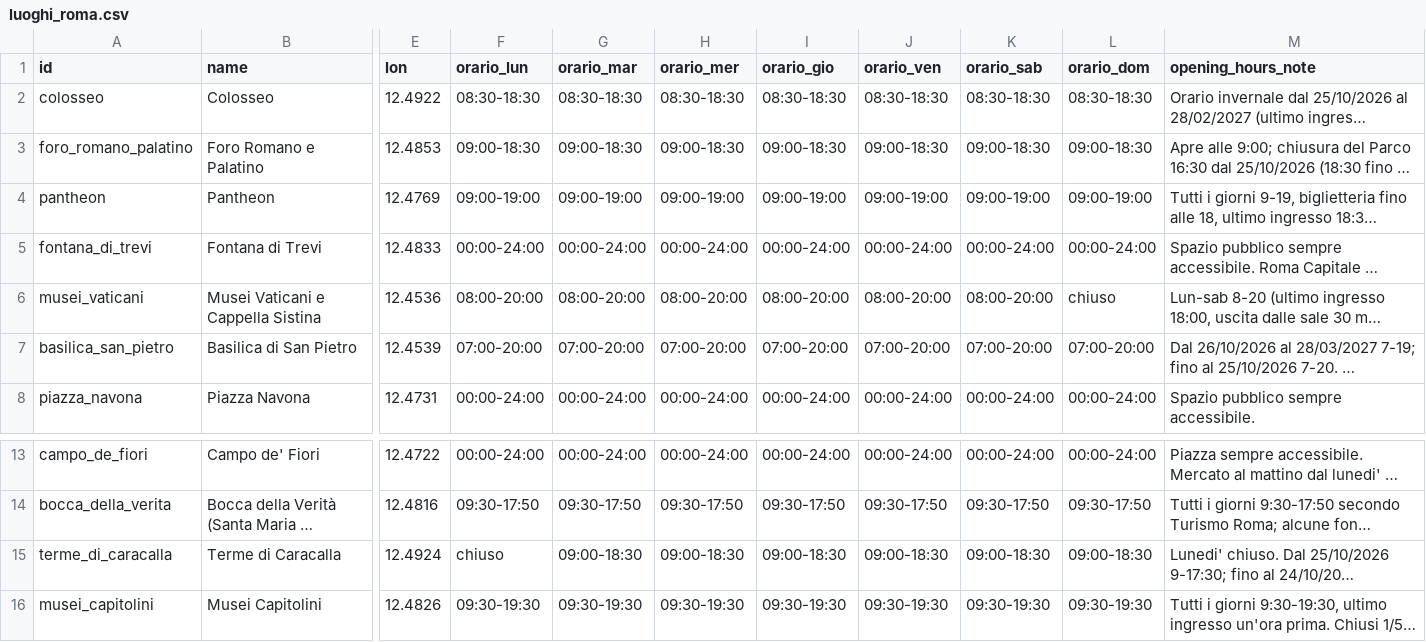
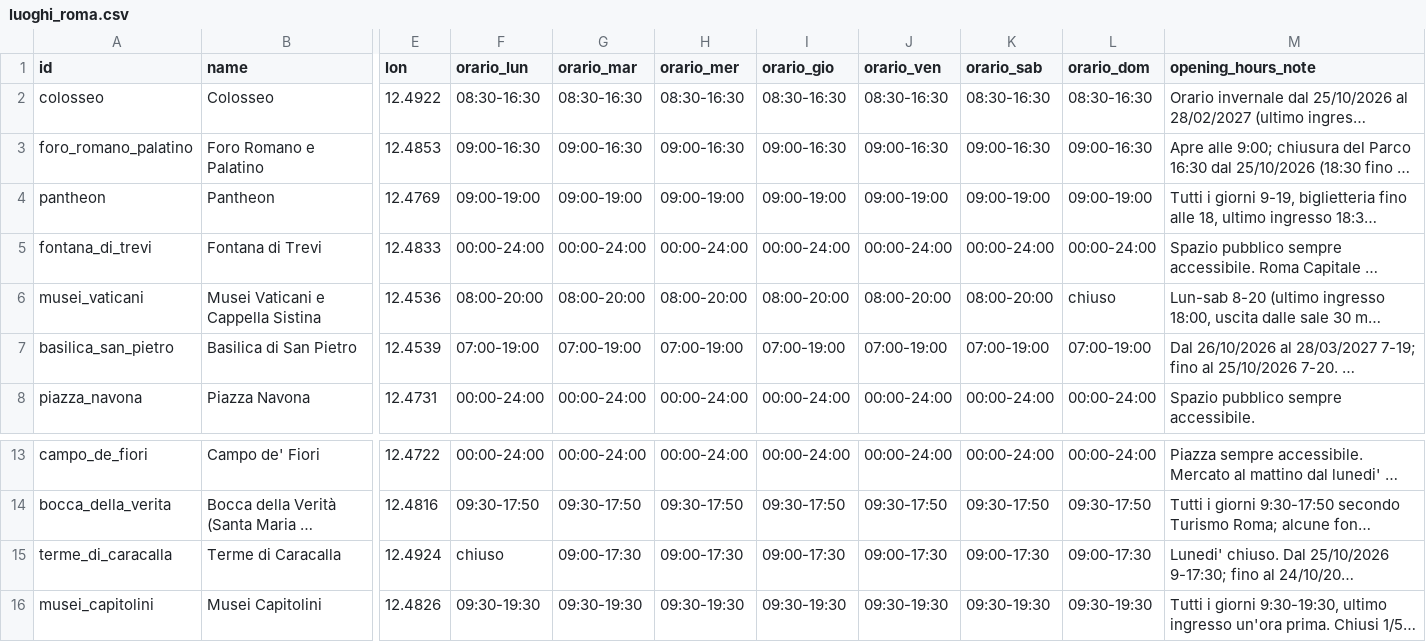
Before and after one commit to gab709/grok_bot_example, a CSV file: data/luoghi_roma.csv, drawn as a sheet; only a part is shown, gaps mark what is left out; long unchanged cells end in …; the diff names each change by its address in the sheet, - before the commit and + after, or states it on an @@ line.

```diff
--- a/data/luoghi_roma.csv
+++ b/data/luoghi_roma.csv
-F2 (orario_lun): 08:30-18:30
+F2 (orario_lun): 08:30-16:30
-G2 (orario_mar): 08:30-18:30
+G2 (orario_mar): 08:30-16:30
-H2 (orario_mer): 08:30-18:30
+H2 (orario_mer): 08:30-16:30
-I2 (orario_gio): 08:30-18:30
+I2 (orario_gio): 08:30-16:30
-J2 (orario_ven): 08:30-18:30
+J2 (orario_ven): 08:30-16:30
-K2 (orario_sab): 08:30-18:30
+K2 (orario_sab): 08:30-16:30
-L2 (orario_dom): 08:30-18:30
+L2 (orario_dom): 08:30-16:30
-F3 (orario_lun): 09:00-18:30
+F3 (orario_lun): 09:00-16:30
-G3 (orario_mar): 09:00-18:30
+G3 (orario_mar): 09:00-16:30
-H3 (orario_mer): 09:00-18:30
+H3 (orario_mer): 09:00-16:30
-I3 (orario_gio): 09:00-18:30
+I3 (orario_gio): 09:00-16:30
-J3 (orario_ven): 09:00-18:30
+J3 (orario_ven): 09:00-16:30
-K3 (orario_sab): 09:00-18:30
+K3 (orario_sab): 09:00-16:30
-L3 (orario_dom): 09:00-18:30
+L3 (orario_dom): 09:00-16:30
-F7 (orario_lun): 07:00-20:00
+F7 (orario_lun): 07:00-19:00
-G7 (orario_mar): 07:00-20:00
+G7 (orario_mar): 07:00-19:00
-H7 (orario_mer): 07:00-20:00
+H7 (orario_mer): 07:00-19:00
-I7 (orario_gio): 07:00-20:00
+I7 (orario_gio): 07:00-19:00
-J7 (orario_ven): 07:00-20:00
+J7 (orario_ven): 07:00-19:00
-K7 (orario_sab): 07:00-20:00
+K7 (orario_sab): 07:00-19:00
-L7 (orario_dom): 07:00-20:00
+L7 (orario_dom): 07:00-19:00
-G15 (orario_mar): 09:00-18:30
+G15 (orario_mar): 09:00-17:30
-H15 (orario_mer): 09:00-18:30
+H15 (orario_mer): 09:00-17:30
-I15 (orario_gio): 09:00-18:30
+I15 (orario_gio): 09:00-17:30
-J15 (orario_ven): 09:00-18:30
+J15 (orario_ven): 09:00-17:30
-K15 (orario_sab): 09:00-18:30
+K15 (orario_sab): 09:00-17:30
-L15 (orario_dom): 09:00-18:30
+L15 (orario_dom): 09:00-17:30
```
Also changed, not shown: data/affollamento_orario.csv, 3 other files.
